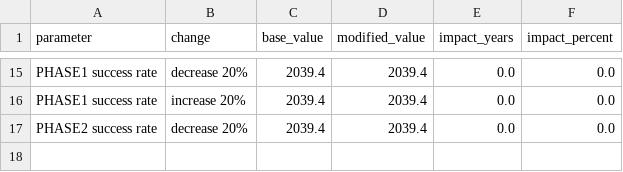
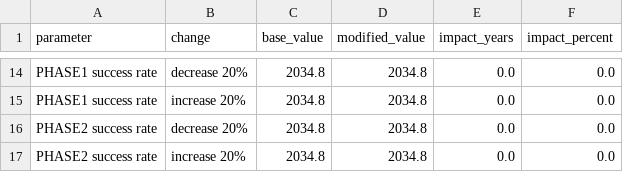
Before and after one commit to oh-yeah-sea-kit2/retina-roadmap, a CSV file: results/sensitivity_analysis.csv, drawn as a sheet; only a part is shown, gaps mark what is left out; addresses are those after the commit; the diff covers the shown part only; the diff names each change by its address in the sheet, - before the commit and + after, or states it on an @@ line.

```diff
--- a/results/sensitivity_analysis.csv
+++ b/results/sensitivity_analysis.csv
-C14:C16 (base_value): 2039.4
+C14:C16 (base_value): 2034.8
-D14:D16 (modified_value): 2039.4
+D14:D16 (modified_value): 2034.8
+row 17: PHASE2 success rate | increase 20% | 2034.8 | 2034.8 | 0.0 | 0.0
```
Also changed, not shown: 6 added rows, 7 removed rows and 21 edited cells elsewhere in this file, data/processed/papers.csv, results/forecasts.csv, 25 other files.
